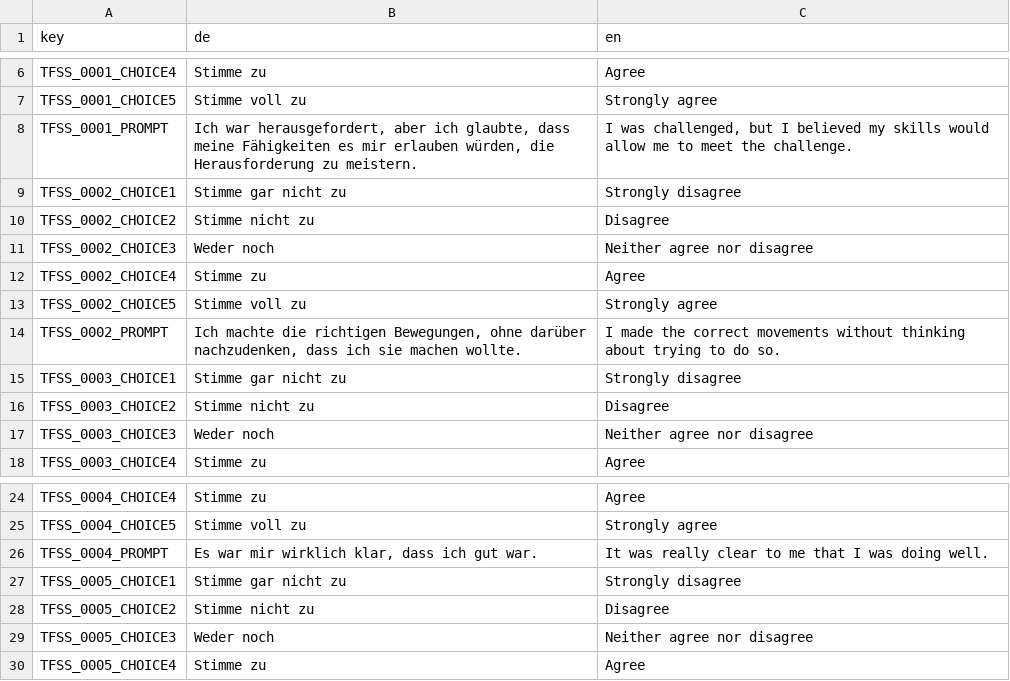
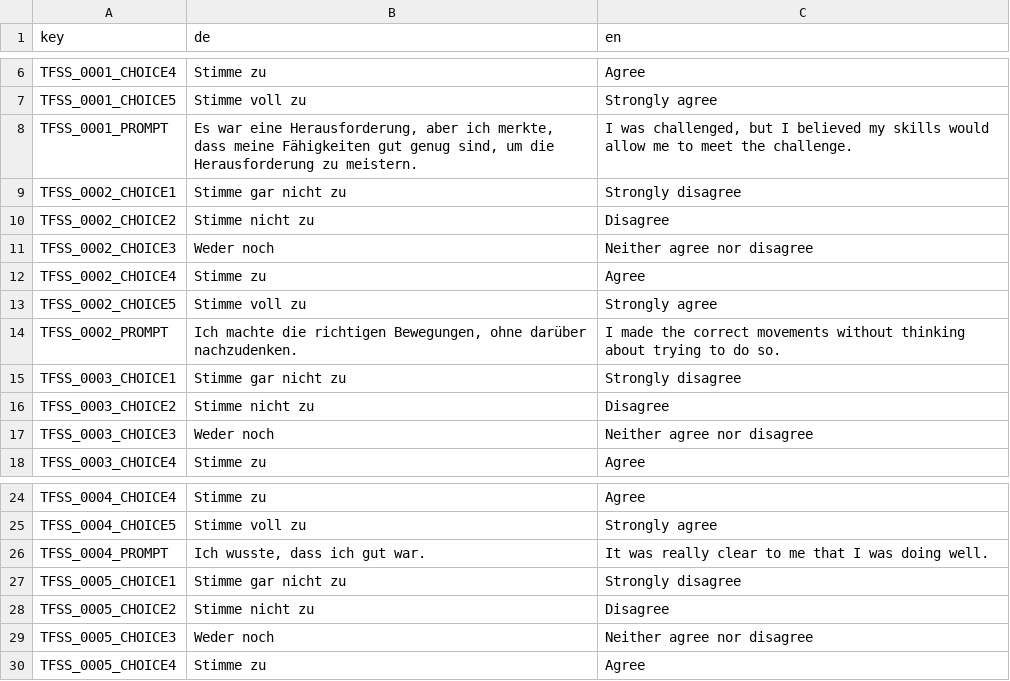
Before and after one commit to fmhoeger/psyquest, a CSV file: data_raw/dicts/FSS_dict.csv, drawn as a sheet; only a part is shown, gaps mark what is left out.

```diff
--- a/data_raw/dicts/FSS_dict.csv
+++ b/data_raw/dicts/FSS_dict.csv
@@ -7,3 +7,3 @@
 "TFSS_0001_CHOICE5";"Stimme voll zu";"Strongly agree"
-"TFSS_0001_PROMPT";"Ich war herausgefordert, aber ich glaubte, dass meine Fähigkeiten es mir erlauben würden, die Herausforderung zu meistern.";"I was challenged, but I believed my skills would allow me to meet the challenge."
+"TFSS_0001_PROMPT";"Es war eine Herausforderung, aber ich merkte, dass meine Fähigkeiten gut genug sind, um die Herausforderung zu meistern.";"I was challenged, but I believed my skills would allow me to meet the challenge."
 "TFSS_0002_CHOICE1";"Stimme gar nicht zu";"Strongly disagree"
@@ -13,3 +13,3 @@
 "TFSS_0002_CHOICE5";"Stimme voll zu";"Strongly agree"
-"TFSS_0002_PROMPT";"Ich machte die richtigen Bewegungen, ohne darüber nachzudenken, dass ich sie machen wollte.";"I made the correct movements without thinking about trying to do so."
+"TFSS_0002_PROMPT";"Ich machte die richtigen Bewegungen, ohne darüber nachzudenken.";"I made the correct movements without thinking about trying to do so."
 "TFSS_0003_CHOICE1";"Stimme gar nicht zu";"Strongly disagree"
@@ -25,3 +25,3 @@
 "TFSS_0004_CHOICE5";"Stimme voll zu";"Strongly agree"
-"TFSS_0004_PROMPT";"Es war mir wirklich klar, dass ich gut war.";"It was really clear to me that I was doing well."
+"TFSS_0004_PROMPT";"Ich wusste, dass ich gut war.";"It was really clear to me that I was doing well."
 "TFSS_0005_CHOICE1";"Stimme gar nicht zu";"Strongly disagree"
```
Also changed, not shown: 2 other files.
